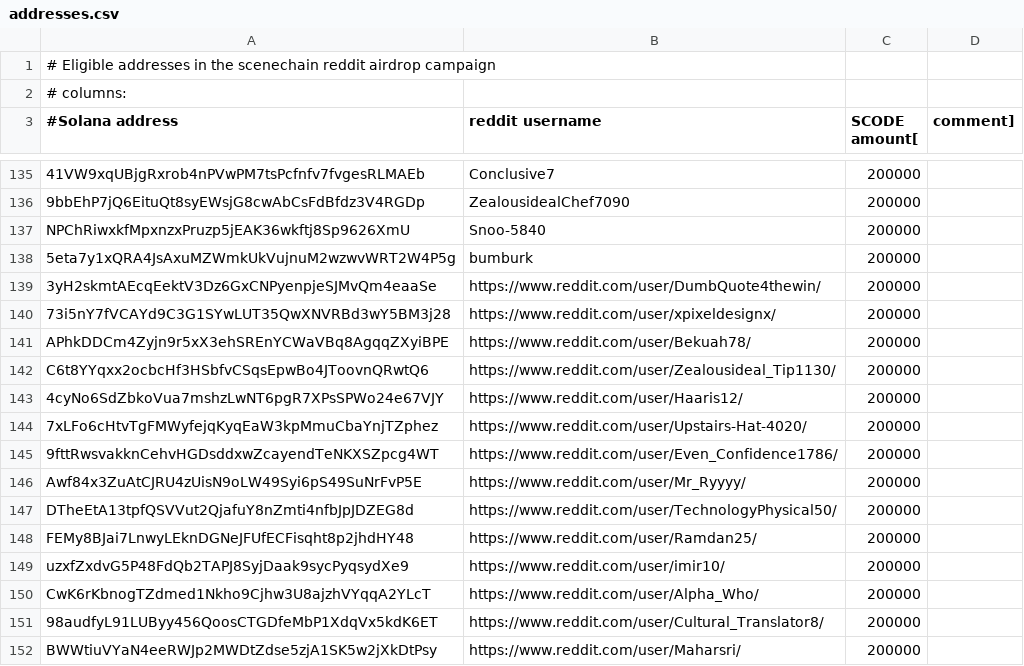
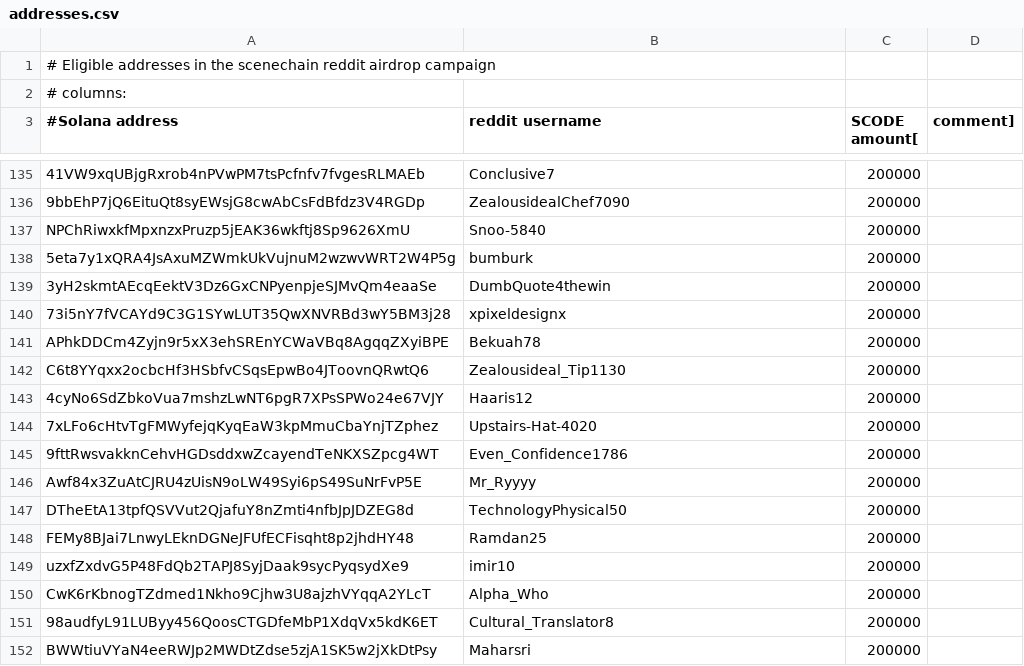
Before and after one commit to scenechain/airdrops, a CSV file: reddit_campaign/addresses.csv, drawn as a sheet; only a part is shown, gaps mark what is left out.

Commit message:
fix reddit usernames

```diff
--- a/reddit_campaign/addresses.csv
+++ b/reddit_campaign/addresses.csv
@@ -138,15 +138,15 @@ NPChRiwxkfMpxnzxPruzp5jEAK36wkftj8Sp9626XmU,Snoo-5840,200000
 5eta7y1xQRA4JsAxuMZWmkUkVujnuM2wzwvWRT2W4P5g,bumburk,200000
-3yH2skmtAEcqEektV3Dz6GxCNPyenpjeSJMvQm4eaaSe,https://www.reddit.com/user/DumbQuote4thewin/,200000
-73i5nY7fVCAYd9C3G1SYwLUT35QwXNVRBd3wY5BM3j28,https://www.reddit.com/user/xpixeldesignx/,200000
-APhkDDCm4Zyjn9r5xX3ehSREnYCWaVBq8AgqqZXyiBPE,https://www.reddit.com/user/Bekuah78/,200000
-C6t8YYqxx2ocbcHf3HSbfvCSqsEpwBo4JToovnQRwtQ6,https://www.reddit.com/user/Zealousideal_Tip1130/,200000
-4cyNo6SdZbkoVua7mshzLwNT6pgR7XPsSPWo24e67VJY,https://www.reddit.com/user/Haaris12/,200000
-7xLFo6cHtvTgFMWyfejqKyqEaW3kpMmuCbaYnjTZphez,https://www.reddit.com/user/Upstairs-Hat-4020/,200000
-9fttRwsvakknCehvHGDsddxwZcayendTeNKXSZpcg4WT,https://www.reddit.com/user/Even_Confidence1786/,200000
-Awf84x3ZuAtCJRU4zUisN9oLW49Syi6pS49SuNrFvP5E,https://www.reddit.com/user/Mr_Ryyyy/,200000
-DTheEtA13tpfQSVVut2QjafuY8nZmti4nfbJpJDZEG8d,https://www.reddit.com/user/TechnologyPhysical50/,200000
-FEMy8BJai7LnwyLEknDGNeJFUfECFisqht8p2jhdHY48,https://www.reddit.com/user/Ramdan25/,200000
-uzxfZxdvG5P48FdQb2TAPJ8SyjDaak9sycPyqsydXe9,https://www.reddit.com/user/imir10/,200000
-CwK6rKbnogTZdmed1Nkho9Cjhw3U8ajzhVYqqA2YLcT,https://www.reddit.com/user/Alpha_Who/,200000
-98audfyL91LUByy456QoosCTGDfeMbP1XdqVx5kdK6ET,https://www.reddit.com/user/Cultural_Translator8/,200000
-BWWtiuVYaN4eeRWJp2MWDtZdse5zjA1SK5w2jXkDtPsy,https://www.reddit.com/user/Maharsri/,200000
+3yH2skmtAEcqEektV3Dz6GxCNPyenpjeSJMvQm4eaaSe,DumbQuote4thewin,200000
+73i5nY7fVCAYd9C3G1SYwLUT35QwXNVRBd3wY5BM3j28,xpixeldesignx,200000
+APhkDDCm4Zyjn9r5xX3ehSREnYCWaVBq8AgqqZXyiBPE,Bekuah78,200000
+C6t8YYqxx2ocbcHf3HSbfvCSqsEpwBo4JToovnQRwtQ6,Zealousideal_Tip1130,200000
+4cyNo6SdZbkoVua7mshzLwNT6pgR7XPsSPWo24e67VJY,Haaris12,200000
+7xLFo6cHtvTgFMWyfejqKyqEaW3kpMmuCbaYnjTZphez,Upstairs-Hat-4020,200000
+9fttRwsvakknCehvHGDsddxwZcayendTeNKXSZpcg4WT,Even_Confidence1786,200000
+Awf84x3ZuAtCJRU4zUisN9oLW49Syi6pS49SuNrFvP5E,Mr_Ryyyy,200000
+DTheEtA13tpfQSVVut2QjafuY8nZmti4nfbJpJDZEG8d,TechnologyPhysical50,200000
+FEMy8BJai7LnwyLEknDGNeJFUfECFisqht8p2jhdHY48,Ramdan25,200000
+uzxfZxdvG5P48FdQb2TAPJ8SyjDaak9sycPyqsydXe9,imir10,200000
+CwK6rKbnogTZdmed1Nkho9Cjhw3U8ajzhVYqqA2YLcT,Alpha_Who,200000
+98audfyL91LUByy456QoosCTGDfeMbP1XdqVx5kdK6ET,Cultural_Translator8,200000
+BWWtiuVYaN4eeRWJp2MWDtZdse5zjA1SK5w2jXkDtPsy,Maharsri,200000
```
